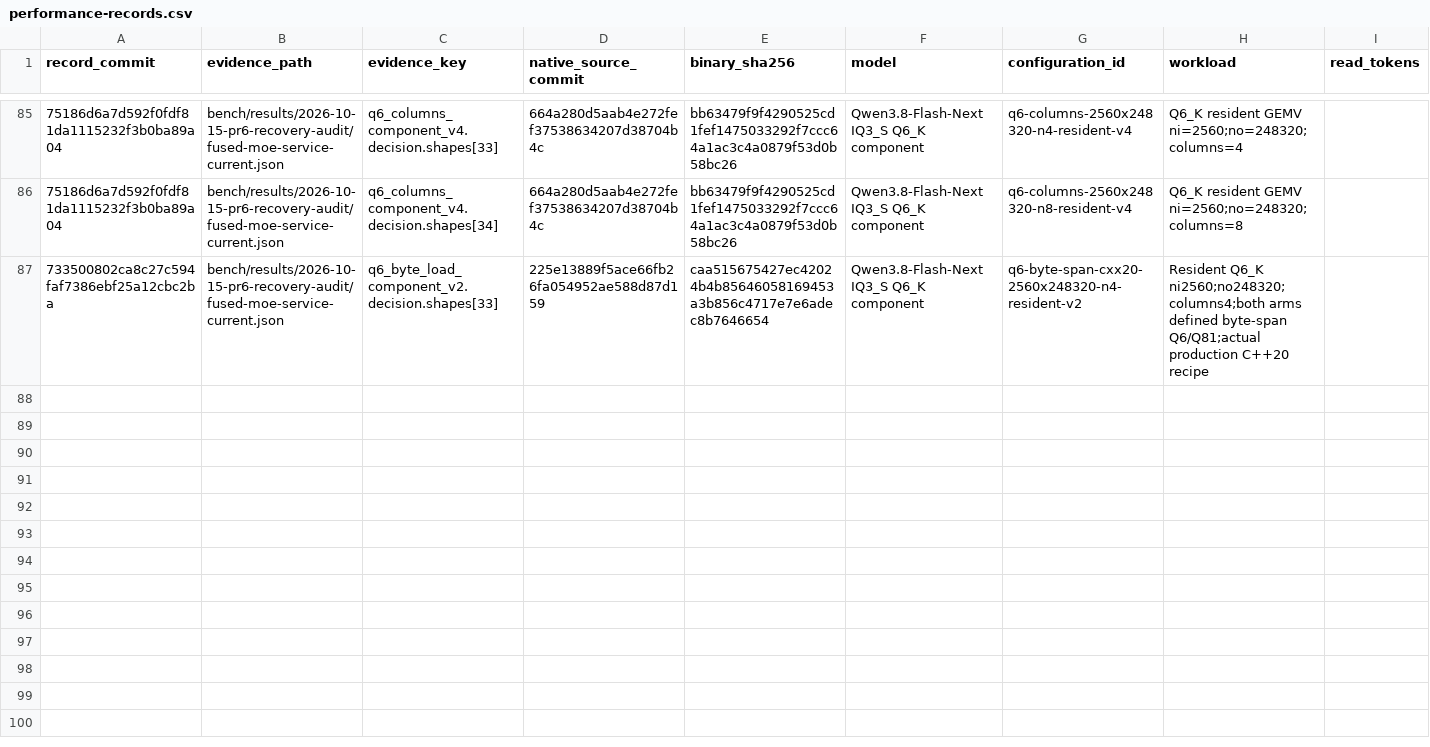
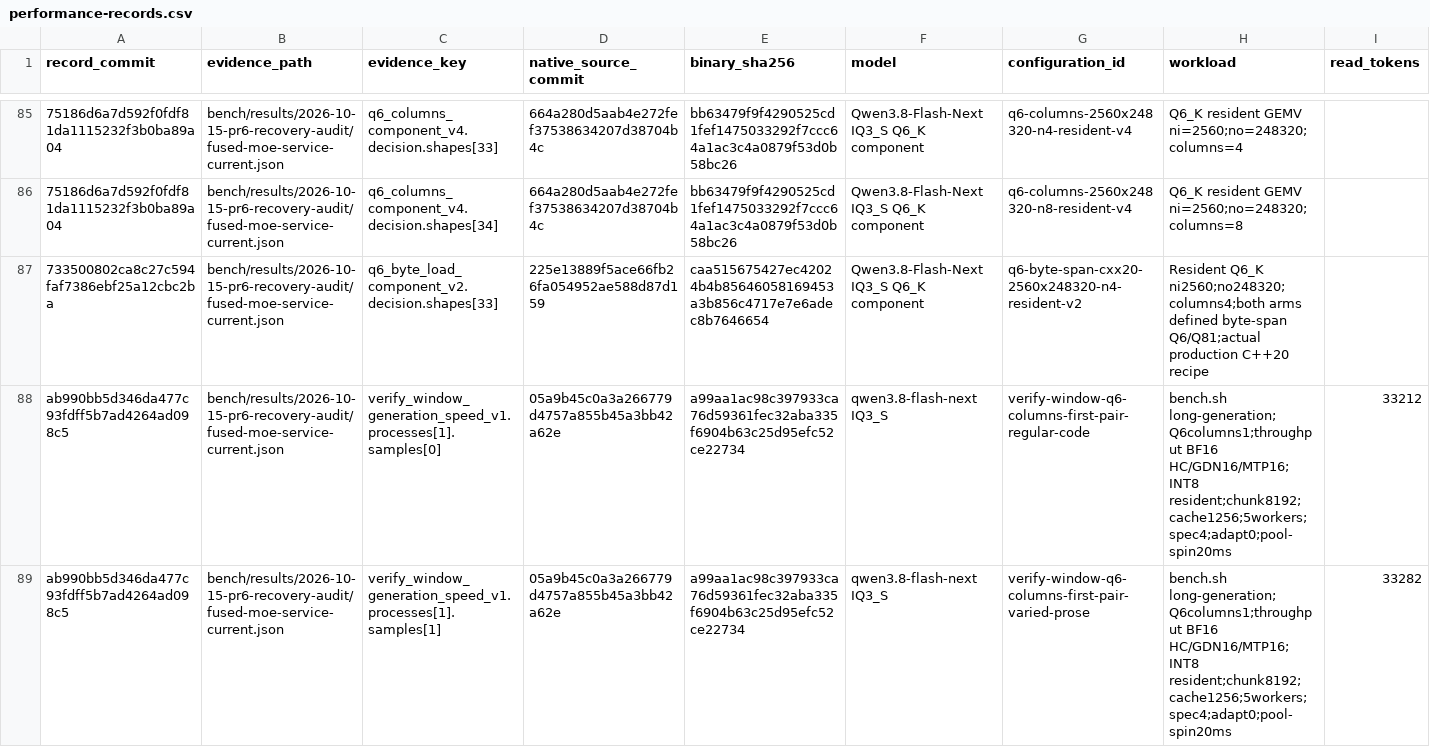
Before and after one commit to yqYo1/Strata, a CSV file: bench/performance-records.csv, drawn as a sheet; only a part is shown, gaps mark what is left out; rows hold the shown columns only; the diff names each change by its address in the sheet, - before the commit and + after, or states it on an @@ line.

Commit message:
perf(sycl): index the first matched Q6 generation gains

```diff
--- a/bench/performance-records.csv
+++ b/bench/performance-records.csv
+row 88: ab990bb5d346da477c93fdff5b7ad4264ad098c5 | bench/results/2026-10-15-pr6-recovery-audit/fused-moe-service-current.json | verify_window_generation_speed_v1.processes[1].samples[0] | 05a9b45c0a3a266779d4757a855b45a3bb42a62e | a99aa1ac98c397933ca76d59361fec32aba335f6904b63c25d95efc52ce22734 | qwen3.8-flash-next IQ3_S | verify-window-q6-columns-first-pair-regular-code | bench.sh long-generation;Q6columns1;throughput BF16 HC/GDN16/MTP16;INT8 resident;chunk8192;cache1256;5workers;spec4;adapt0;pool-spin20ms | 33212
+row 89: ab990bb5d346da477c93fdff5b7ad4264ad098c5 | bench/results/2026-10-15-pr6-recovery-audit/fused-moe-service-current.json | verify_window_generation_speed_v1.processes[1].samples[1] | 05a9b45c0a3a266779d4757a855b45a3bb42a62e | a99aa1ac98c397933ca76d59361fec32aba335f6904b63c25d95efc52ce22734 | qwen3.8-flash-next IQ3_S | verify-window-q6-columns-first-pair-varied-prose | bench.sh long-generation;Q6columns1;throughput BF16 HC/GDN16/MTP16;INT8 resident;chunk8192;cache1256;5workers;spec4;adapt0;pool-spin20ms | 33282
```
